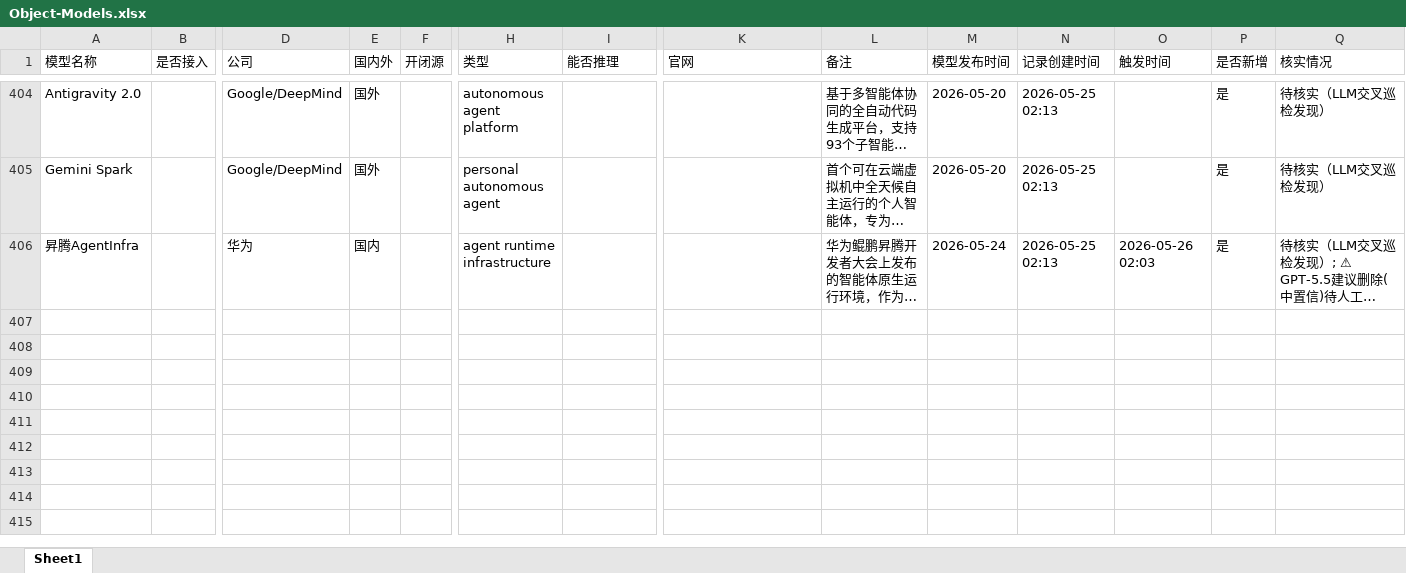
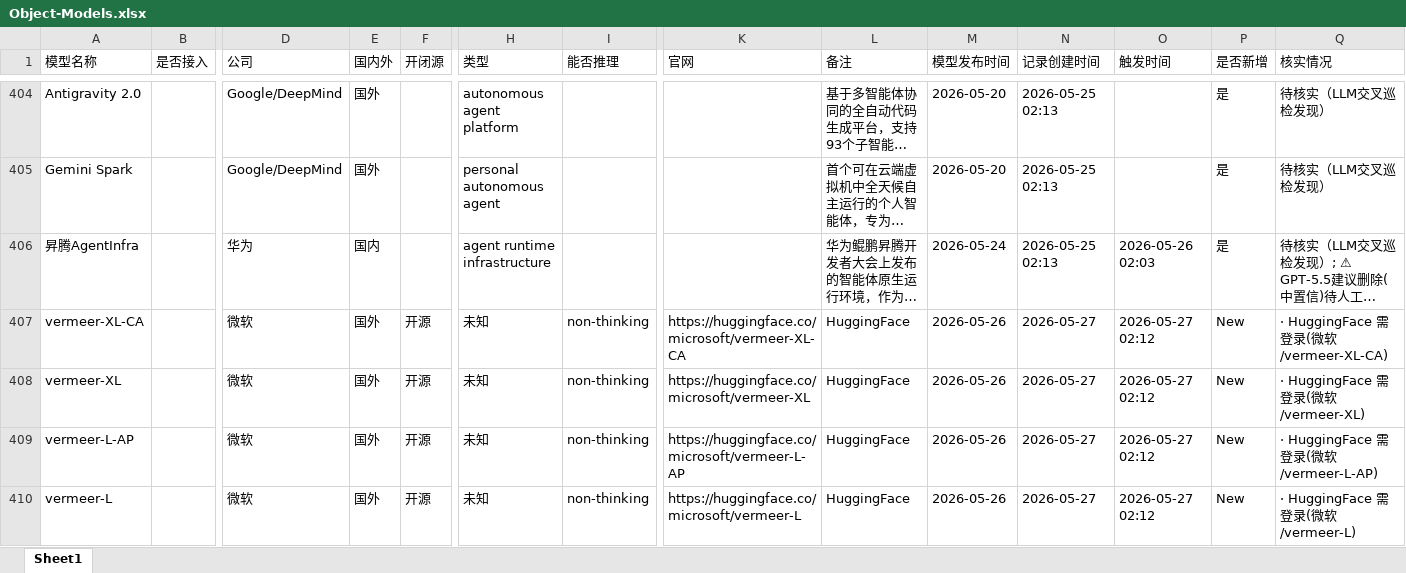
Before and after one commit to yqiu07/ai-models-tracker-site, an Excel workbook: Model_Navigate/data/Object-Models.xlsx, sheet Sheet1, drawn as a sheet; only a part is shown, gaps mark what is left out; long unchanged cells end in …; values as stored, in another font and other column widths than the file's, no borders; rows hold the shown columns only; the diff covers the shown part only; the diff names each change by its address in the sheet, - before the commit and + after, or states it on an @@ line.

```diff
--- a/Model_Navigate/data/Object-Models.xlsx (sheet Sheet1)
+++ b/Model_Navigate/data/Object-Models.xlsx (sheet Sheet1)
+row 407: vermeer-XL-CA |  | 微软 | 国外 | 开源 | 未知 | non-thinking | https://huggingface.co/microsoft/vermeer-XL-CA | HuggingFace | 2026-05-26 | 2026-05-27 | 2026-05-27 02:12 | New | · HuggingFace 需登录(微软/vermeer-XL-CA)
+row 408: vermeer-XL |  | 微软 | 国外 | 开源 | 未知 | non-thinking | https://huggingface.co/microsoft/vermeer-XL | HuggingFace | 2026-05-26 | 2026-05-27 | 2026-05-27 02:12 | New | · HuggingFace 需登录(微软/vermeer-XL)
+row 409: vermeer-L-AP |  | 微软 | 国外 | 开源 | 未知 | non-thinking | https://huggingface.co/microsoft/vermeer-L-AP | HuggingFace | 2026-05-26 | 2026-05-27 | 2026-05-27 02:12 | New | · HuggingFace 需登录(微软/vermeer-L-AP)
+row 410: vermeer-L |  | 微软 | 国外 | 开源 | 未知 | non-thinking | https://huggingface.co/microsoft/vermeer-L | HuggingFace | 2026-05-26 | 2026-05-27 | 2026-05-27 02:12 | New | · HuggingFace 需登录(微软/vermeer-L)
```
Also changed, not shown: 3 added rows elsewhere in this sheet, Model_Navigate/data/Object-Models-Updated.xlsx, 12 other files.
